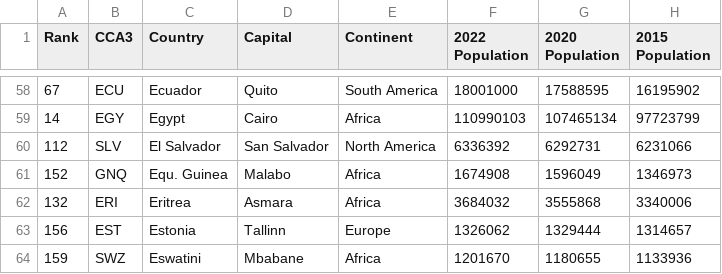
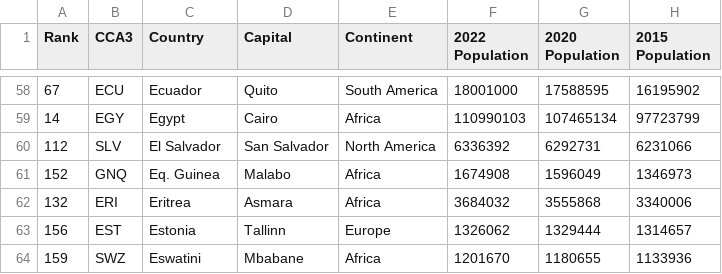
Before and after one commit to ZaneeeY/Homework_W9, a CSV file: data/world_population.csv, drawn as a sheet; only a part is shown, gaps mark what is left out; the diff names each change by its address in the sheet, - before the commit and + after, or states it on an @@ line.

Commit message:
Update world_population.csv

```diff
--- a/data/world_population.csv
+++ b/data/world_population.csv
-C61 (Country): Equ. Guinea
+C61 (Country): Eq. Guinea
```
